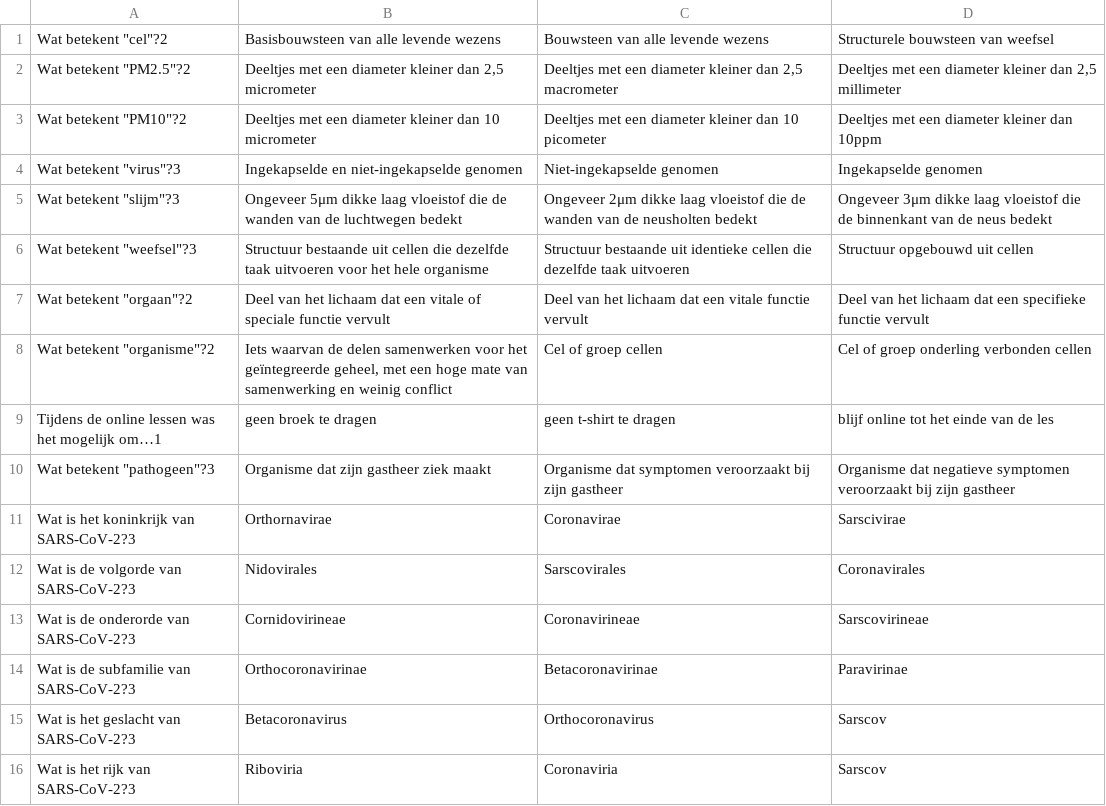
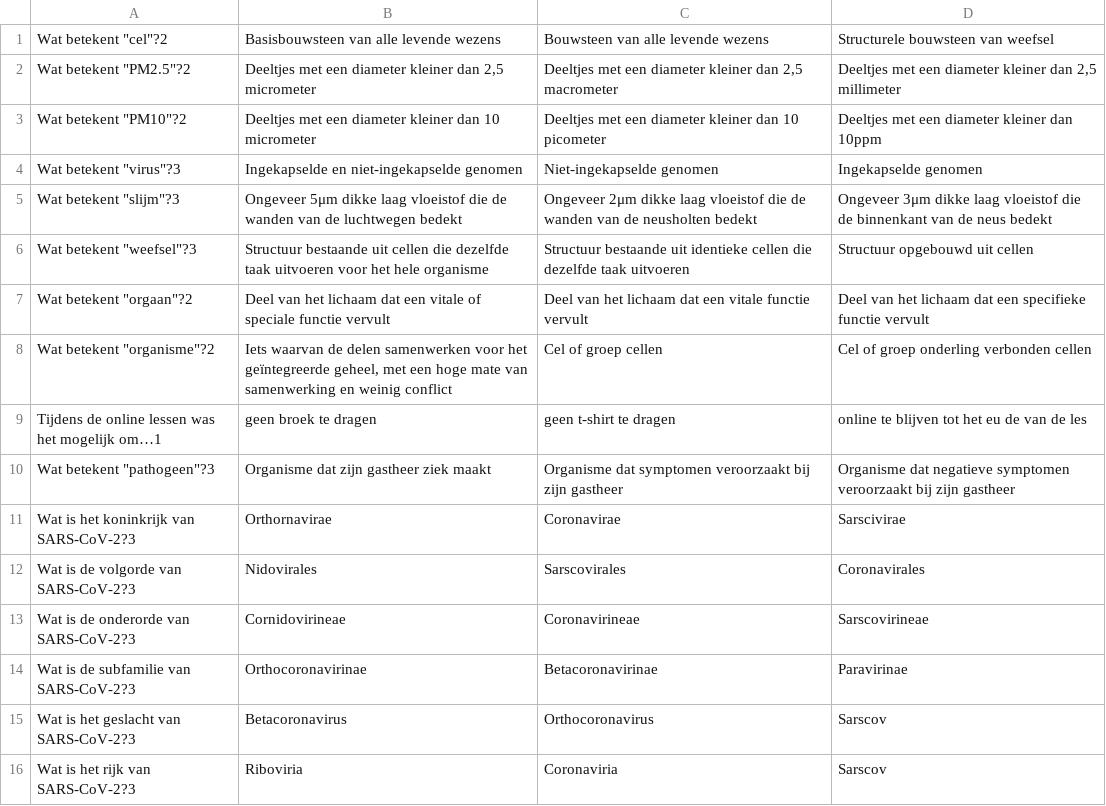
Before and after one commit to gaspypm/test-coronavirus, a CSV file: questions/school_nl.csv, drawn as a sheet; only a part is shown.

Commit message:
Update bank_de and school_nl questions

```diff
--- a/questions/school_nl.csv
+++ b/questions/school_nl.csv
@@ -8,3 +8,3 @@ Wat betekent "orgaan"?2;Deel van het lichaam dat een vitale of speciale functie
 Wat betekent "organisme"?2;Iets waarvan de delen samenwerken voor het geïntegreerde geheel, met een hoge mate van samenwerking en weinig conflict;Cel of groep cellen;Cel of groep onderling verbonden cellen
-Tijdens de online lessen was het mogelijk om…1;geen broek te dragen;geen t-shirt te dragen;blijf online tot het einde van de les
+Tijdens de online lessen was het mogelijk om…1;geen broek te dragen;geen t-shirt te dragen;online te blijven tot het eu de van de les
 Wat betekent "pathogeen"?3;Organisme dat zijn gastheer ziek maakt;Organisme dat symptomen veroorzaakt bij zijn gastheer;Organisme dat negatieve symptomen veroorzaakt bij zijn gastheer
```
Also changed, not shown: questions/bank_de.csv.
